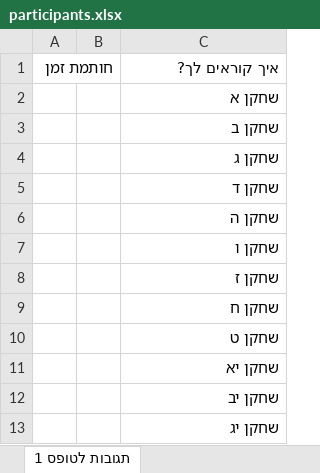
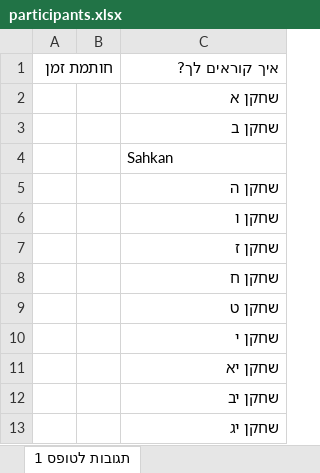
Before and after one commit to maorni-huji/maorni-huji.github.io, an Excel workbook: Server/participants.xlsx, sheet תגובות לטופס 1, drawn as a sheet; only a part is shown; values as stored, in another font and other column widths than the file's, no borders; removed rows and columns are numbered as before the commit, all else as after; the diff covers the shown part only; the diff names each change by its address in the sheet, - before the commit and + after, or states it on an @@ line.

```diff
--- a/Server/participants.xlsx (sheet תגובות לטופס 1)
+++ b/Server/participants.xlsx (sheet תגובות לטופס 1)
-C4: שחקן ג
+C4: Sahkan
-C4 alignment: right
+C4 alignment: left
-row 5:  |  | שחקן ד
+row 10:  |  | שחקן י
```
Also changed, not shown: 31 added rows elsewhere in this sheet, 2 other files.
